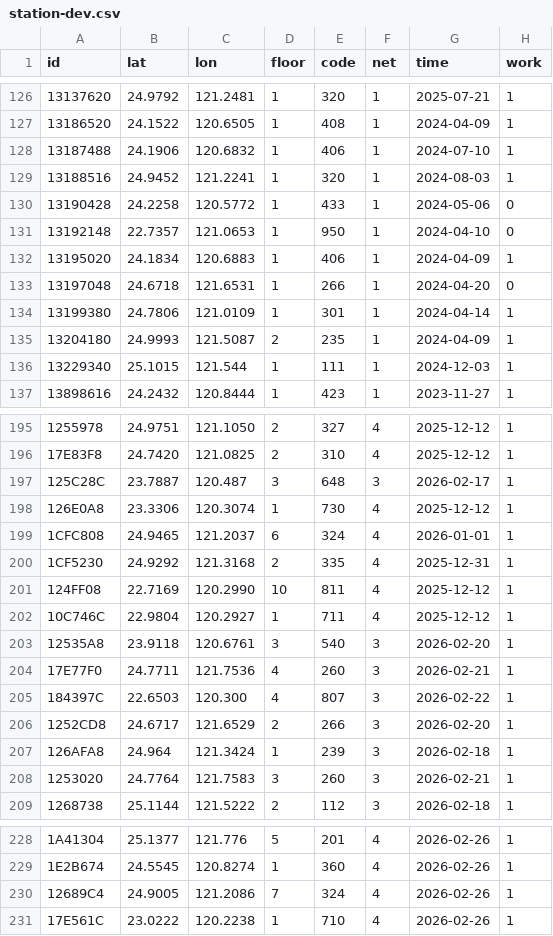
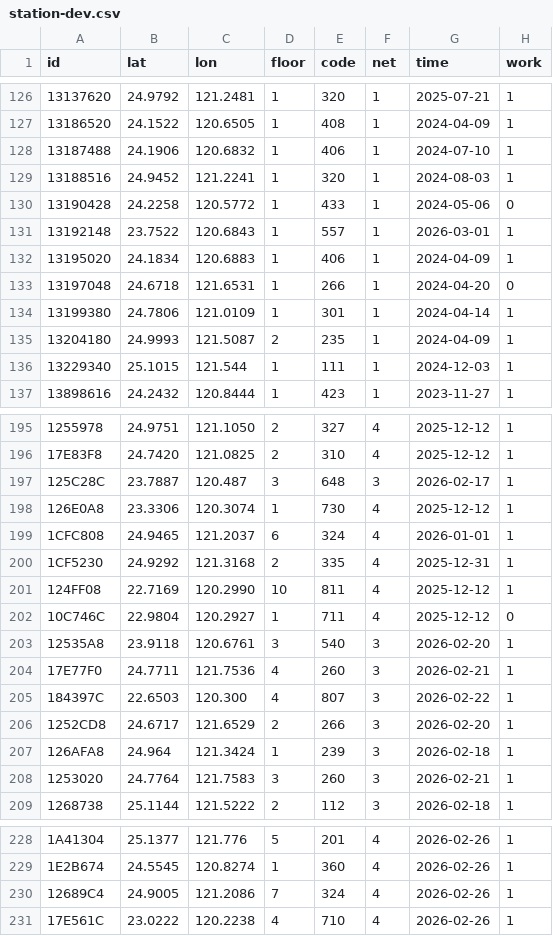
Before and after one commit to ExpTechTW/API, a CSV file: resource/station-dev.csv, drawn as a sheet; only a part is shown, gaps mark what is left out.

Commit message:
fix: station (#224)

```diff
--- a/resource/station-dev.csv
+++ b/resource/station-dev.csv
@@ -130,3 +130,3 @@ id,lat,lon,floor,code,net,time,work
 13190428,24.2258,120.5772,1,433,1,2024-05-06,0
-13192148,22.7357,121.0653,1,950,1,2024-04-10,0
+13192148,23.7522,120.6843,1,557,1,2026-03-01,1
 13195020,24.1834,120.6883,1,406,1,2024-04-09,1
@@ -201,3 +201,3 @@ id,lat,lon,floor,code,net,time,work
 124FF08,22.7169,120.2990,10,811,4,2025-12-12,1
-10C746C,22.9804,120.2927,1,711,4,2025-12-12,1
+10C746C,22.9804,120.2927,1,711,4,2025-12-12,0
 12535A8,23.9118,120.6761,3,540,3,2026-02-20,1
@@ -230,2 +230,2 @@ id,lat,lon,floor,code,net,time,work
 12689C4,24.9005,121.2086,7,324,4,2026-02-26,1
-17E561C,23.0222,120.2238,1,710,4,2026-02-26,1
+17E561C,23.0222,120.2238,4,710,4,2026-02-26,1
```
